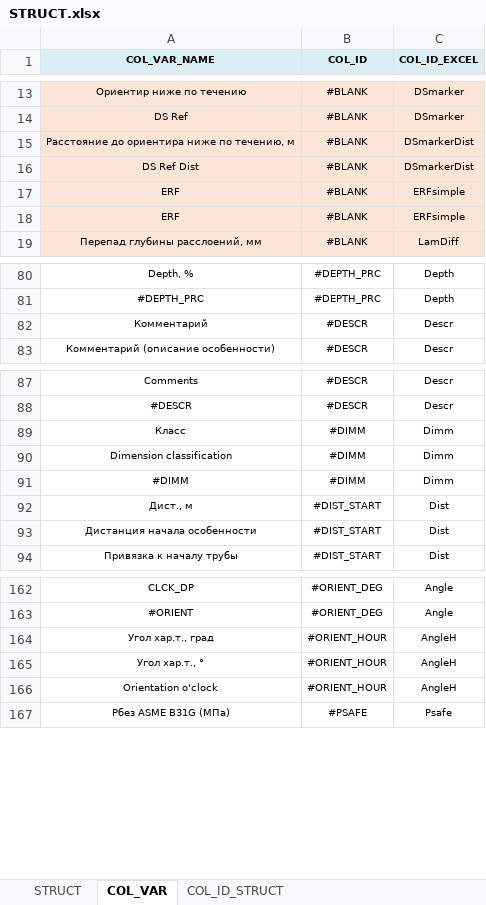
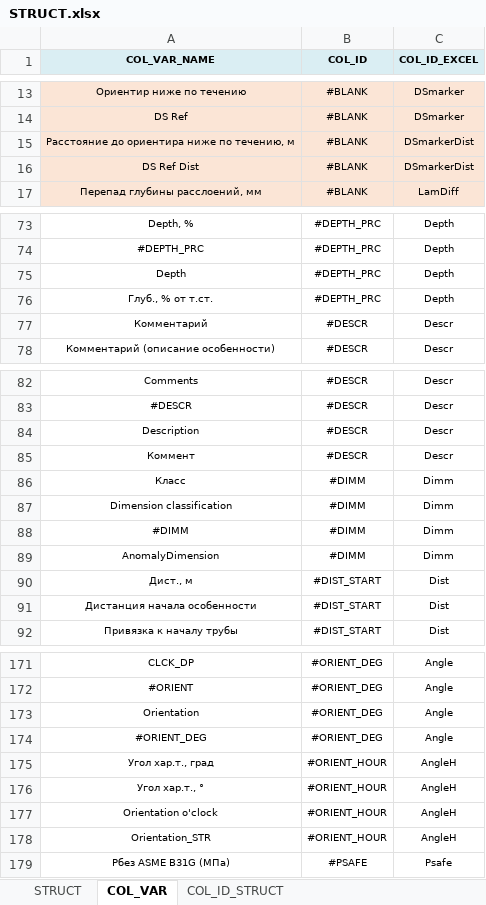
Before and after one commit to Basiel86/bKML, an Excel workbook: STRUCT.xlsx, sheet COL_VAR, drawn as a sheet; only a part is shown, gaps mark what is left out; values as stored, in another font and other column widths than the file's, no borders; removed rows and columns are numbered as before the commit, all else as after; the diff covers the shown part only; the diff names each change by its address in the sheet, - before the commit and + after, or states it on an @@ line.

```diff
--- a/STRUCT.xlsx (sheet COL_VAR)
+++ b/STRUCT.xlsx (sheet COL_VAR)
-row 17: ERF | #BLANK | ERFsimple
-row 18: ERF | #BLANK | ERFsimple
+row 75: Depth | #DEPTH_PRC | Depth
+row 76: Глуб., % от т.ст. | #DEPTH_PRC | Depth
+row 84: Description | #DESCR | Descr
+row 85: Коммент | #DESCR | Descr
+row 89: AnomalyDimension | #DIMM | Dimm
+row 173: Orientation | #ORIENT_DEG | Angle
+row 174: #ORIENT_DEG | #ORIENT_DEG | Angle
+row 178: Orientation_STR | #ORIENT_HOUR | AngleH
```
Also changed, not shown: 21 added rows and 5 removed rows elsewhere in this sheet, sheet COL_ID_STRUCT, sheet STRUCT, DBF_INDEX.xlsx, 4 other files.
